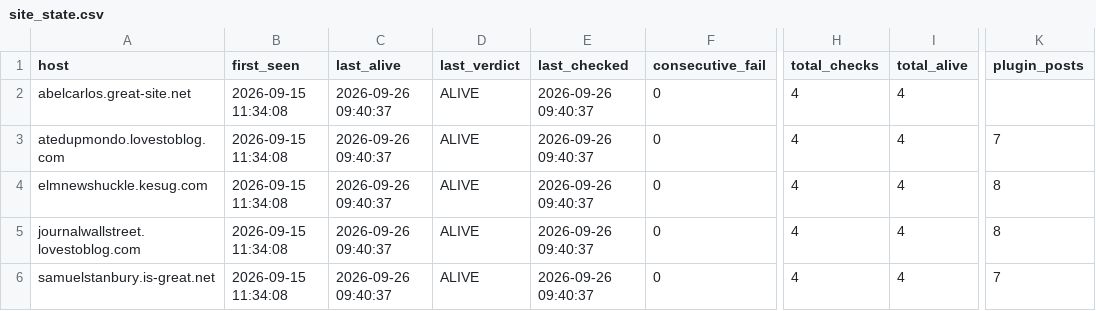
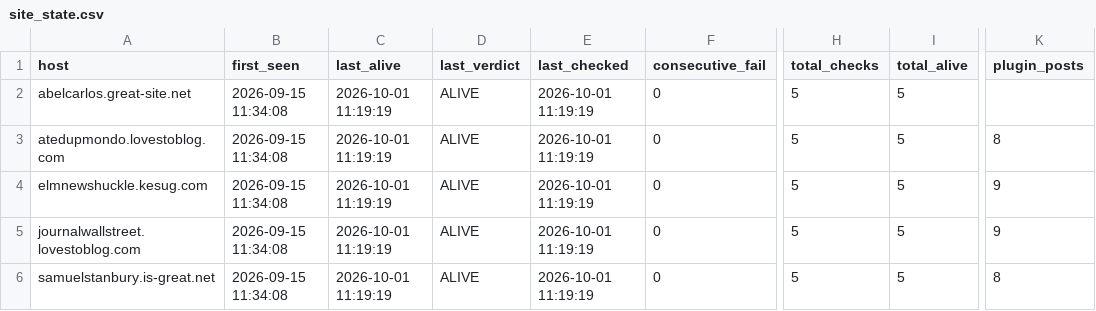
Before and after one commit to 3nochele/newtestc, a CSV file: state/site_state.csv, drawn as a sheet; only a part is shown, gaps mark what is left out; the diff names each change by its address in the sheet, - before the commit and + after, or states it on an @@ line.

```diff
--- a/state/site_state.csv
+++ b/state/site_state.csv
-C2:C6 (last_alive): 2026-09-26 09:40:37
+C2:C6 (last_alive): 2026-10-01 11:19:19
-E2:E6 (last_checked): 2026-09-26 09:40:37
+E2:E6 (last_checked): 2026-10-01 11:19:19
-H2:H6 (total_checks): 4
+H2:H6 (total_checks): 5
-I2:I6 (total_alive): 4
+I2:I6 (total_alive): 5
-K3 (plugin_posts): 7
+K3 (plugin_posts): 8
-K4:K5 (plugin_posts): 8
+K4:K5 (plugin_posts): 9
-K6 (plugin_posts): 7
+K6 (plugin_posts): 8
```
Also changed, not shown: state/history.csv, 1 other file.
